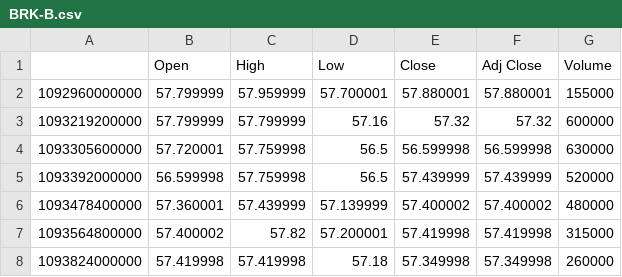
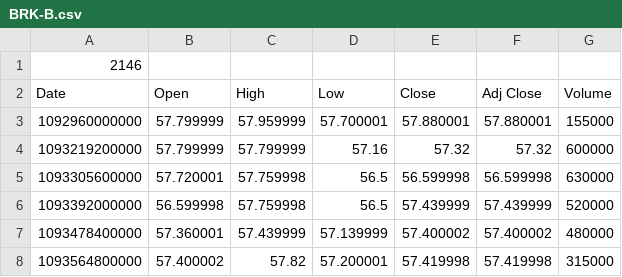
Before and after one commit to evanwporter/CAT, a CSV file: Data/BRK-B.csv, drawn as a sheet; only a part is shown; the shorter side is filled out with more unchanged rows.

```diff
--- a/Data/BRK-B.csv
+++ b/Data/BRK-B.csv
@@ -1,2 +1,3 @@
-,Open,High,Low,Close,Adj Close,Volume
+2146
+Date,Open,High,Low,Close,Adj Close,Volume
 1092960000000,57.799999,57.959999,57.700001,57.880001,57.880001,155000
```
Also changed, not shown: Data/DIS.csv, Data/GE.csv, 2 other files.
